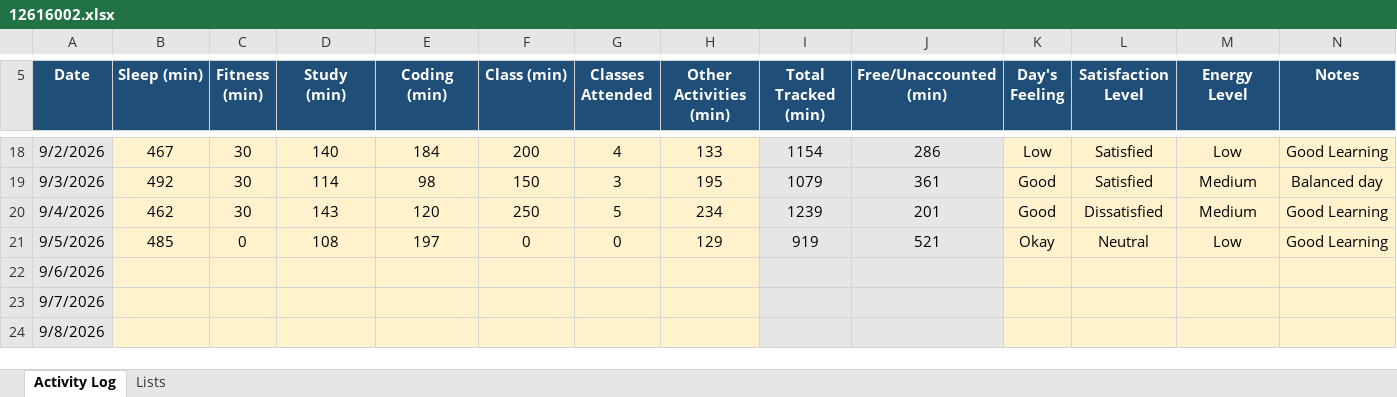
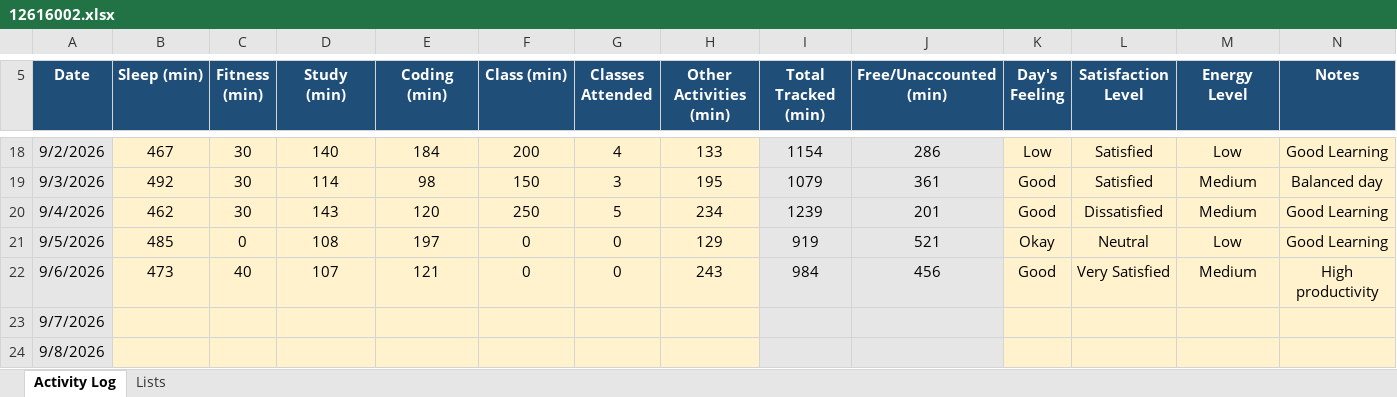
Before and after one commit to codebysaurabhx/CAP776, an Excel workbook: data/12616002.xlsx, sheet Activity Log, drawn as a sheet; only a part is shown, gaps mark what is left out; values as stored, in another font and other column widths than the file's, no borders; conditional formats not drawn; the diff names each change by its address in the sheet, - before the commit and + after, or states it on an @@ line.

Commit message:
Update Day 16 activity data

```diff
--- a/data/12616002.xlsx (sheet Activity Log)
+++ b/data/12616002.xlsx (sheet Activity Log)
-B22 (Sleep (min)): (empty)
+B22 (Sleep (min)): 473
-C22 (Fitness (min)): (empty)
+C22 (Fitness (min)): 40
-D22 (Study (min)): (empty)
+D22 (Study (min)): 107
-E22 (Coding (min)): (empty)
+E22 (Coding (min)): 121
-F22 (Class (min)): (empty)
+F22 (Class (min)): 0
-G22 (Classes Attended): (empty)
+G22 (Classes Attended): 0
-H22 (Other Activities (min)): (empty)
+H22 (Other Activities (min)): 243
-I22 (Total Tracked (min)): (empty)
+I22 (Total Tracked (min)): 984
-J22 (Free/Unaccounted (min)): (empty)
+J22 (Free/Unaccounted (min)): 456
-K22 (Day's Feeling): (empty)
+K22 (Day's Feeling): Good
-L22 (Satisfaction Level): (empty)
+L22 (Satisfaction Level): Very Satisfied
-M22 (Energy Level): (empty)
+M22 (Energy Level): Medium
-N22 (Notes): (empty)
+N22 (Notes): High productivity
```
